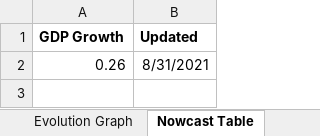
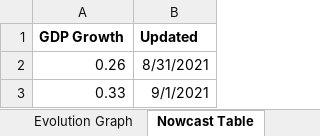
Before and after one commit to boltikpravyi/forecasting_russia, an Excel workbook: output/report/Russia Nowcasting Report (2021Q3).xlsx, sheet Nowcast Table, drawn as a sheet; values as stored, in another font and other column widths than the file's, no borders; table styles not drawn; the diff names each change by its address in the sheet, - before the commit and + after, or states it on an @@ line.

```diff
--- a/output/report/Russia Nowcasting Report (2021Q3).xlsx (sheet Nowcast Table)
+++ b/output/report/Russia Nowcasting Report (2021Q3).xlsx (sheet Nowcast Table)
+row 3: 0.33 | 9/1/2021
```
Also changed, not shown: sheet Evolution Table, charts or pictures, input/Data.File.xlsx, output/data/temp_file.xlsx, 3 other files.
